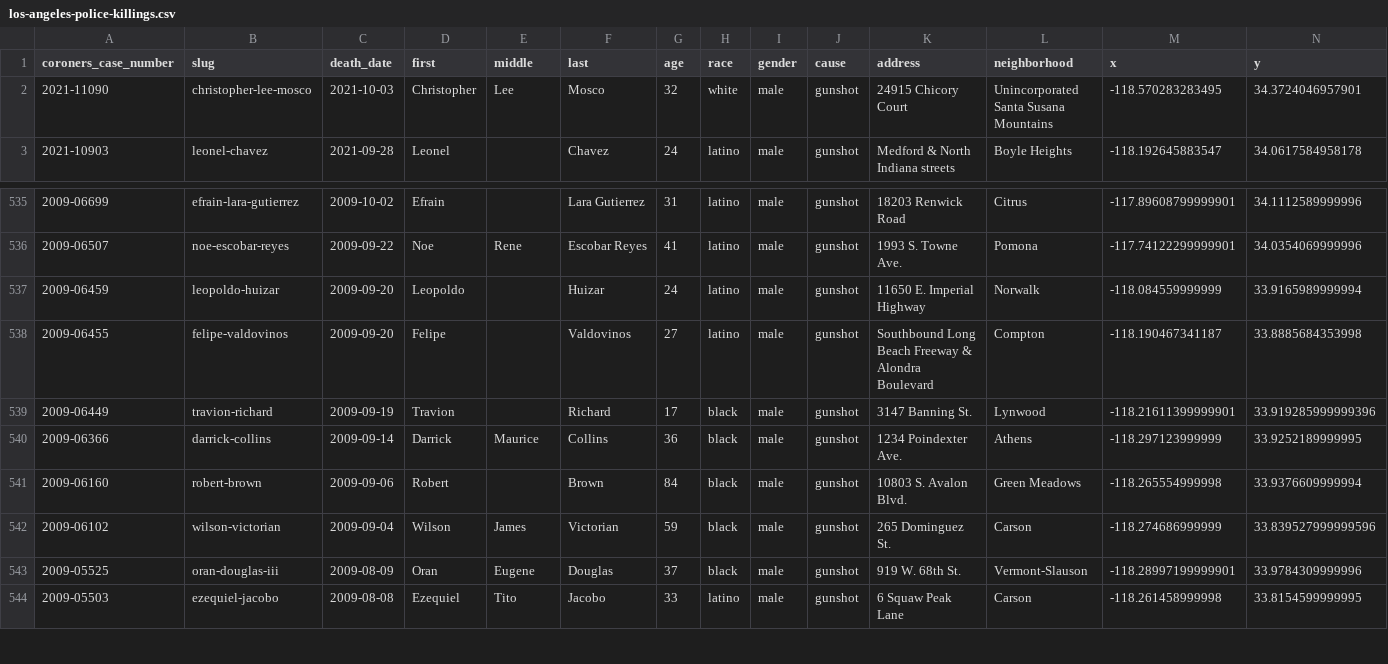
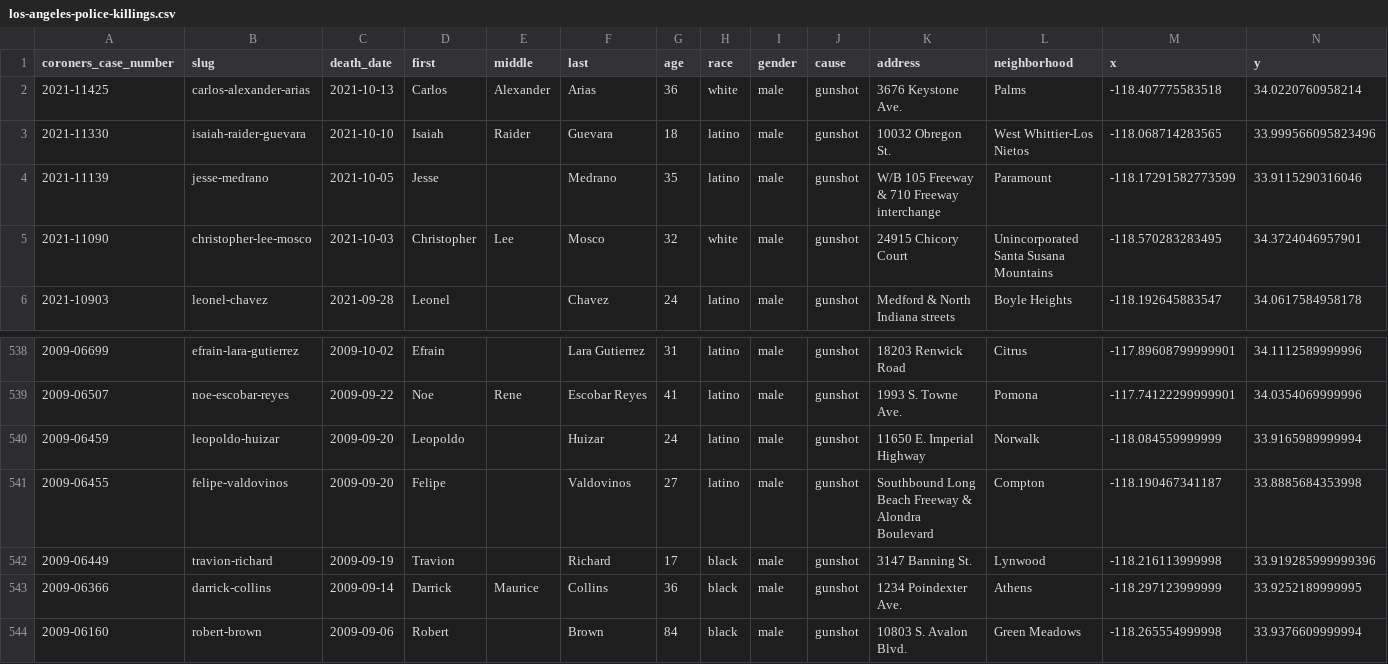
Before and after one commit to datadesk/los-angeles-police-killings-data, a CSV file: los-angeles-police-killings.csv, drawn as a sheet; only a part is shown, gaps mark what is left out; the shorter side is filled out with more unchanged rows.

```diff
--- a/los-angeles-police-killings.csv
+++ b/los-angeles-police-killings.csv
@@ -1,2 +1,5 @@
 coroners_case_number,slug,death_date,first,middle,last,age,race,gender,cause,address,neighborhood,x,y
+2021-11425,carlos-alexander-arias,2021-10-13,Carlos,Alexander,Arias,36,white,male,gunshot,3676 Keystone Ave.,Palms,-118.407775583518,34.0220760958214
+2021-11330,isaiah-raider-guevara,2021-10-10,Isaiah,Raider,Guevara,18,latino,male,gunshot,10032 Obregon St.,West Whittier-Los Nietos,-118.068714283565,33.999566095823496
+2021-11139,jesse-medrano,2021-10-05,Jesse,,Medrano,35,latino,male,gunshot,W/B 105 Freeway & 710 Freeway interchange,Paramount,-118.17291582773599,33.9115290316046
 2021-11090,christopher-lee-mosco,2021-10-03,Christopher,Lee,Mosco,32,white,male,gunshot,24915 Chicory Court,Unincorporated Santa Susana Mountains,-118.570283283495,34.3724046957901
@@ -538,3 +541,3 @@ coroners_case_number,slug,death_date,first,middle,last,age,race,gender,cause,add
 2009-06455,felipe-valdovinos,2009-09-20,Felipe,,Valdovinos,27,latino,male,gunshot,Southbound Long Beach Freeway & Alondra Boulevard,Compton,-118.190467341187,33.8885684353998
-2009-06449,travion-richard,2009-09-19,Travion,,Richard,17,black,male,gunshot,3147 Banning St.,Lynwood,-118.21611399999901,33.919285999999396
+2009-06449,travion-richard,2009-09-19,Travion,,Richard,17,black,male,gunshot,3147 Banning St.,Lynwood,-118.216113999998,33.919285999999396
 2009-06366,darrick-collins,2009-09-14,Darrick,Maurice,Collins,36,black,male,gunshot,1234  Poindexter Ave.,Athens,-118.297123999999,33.9252189999995
```
